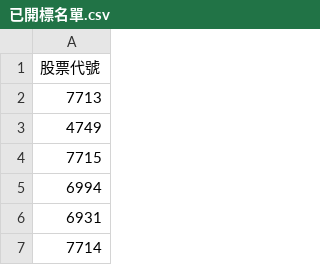
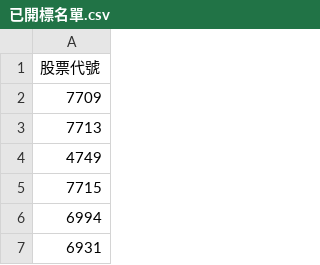
Before and after one commit to wenchiehlee/Selenium-Actions.Auction, a CSV file: 已開標名單.csv, drawn as a sheet; only a part is shown; the shorter side is filled out with more unchanged rows.

```diff
--- a/已開標名單.csv
+++ b/已開標名單.csv
@@ -1,2 +1,3 @@
 股票代號
+7709
 7713
```
Also changed, not shown: auction-company-filter.csv, tobe-auctioned.csv, 13 other files.
